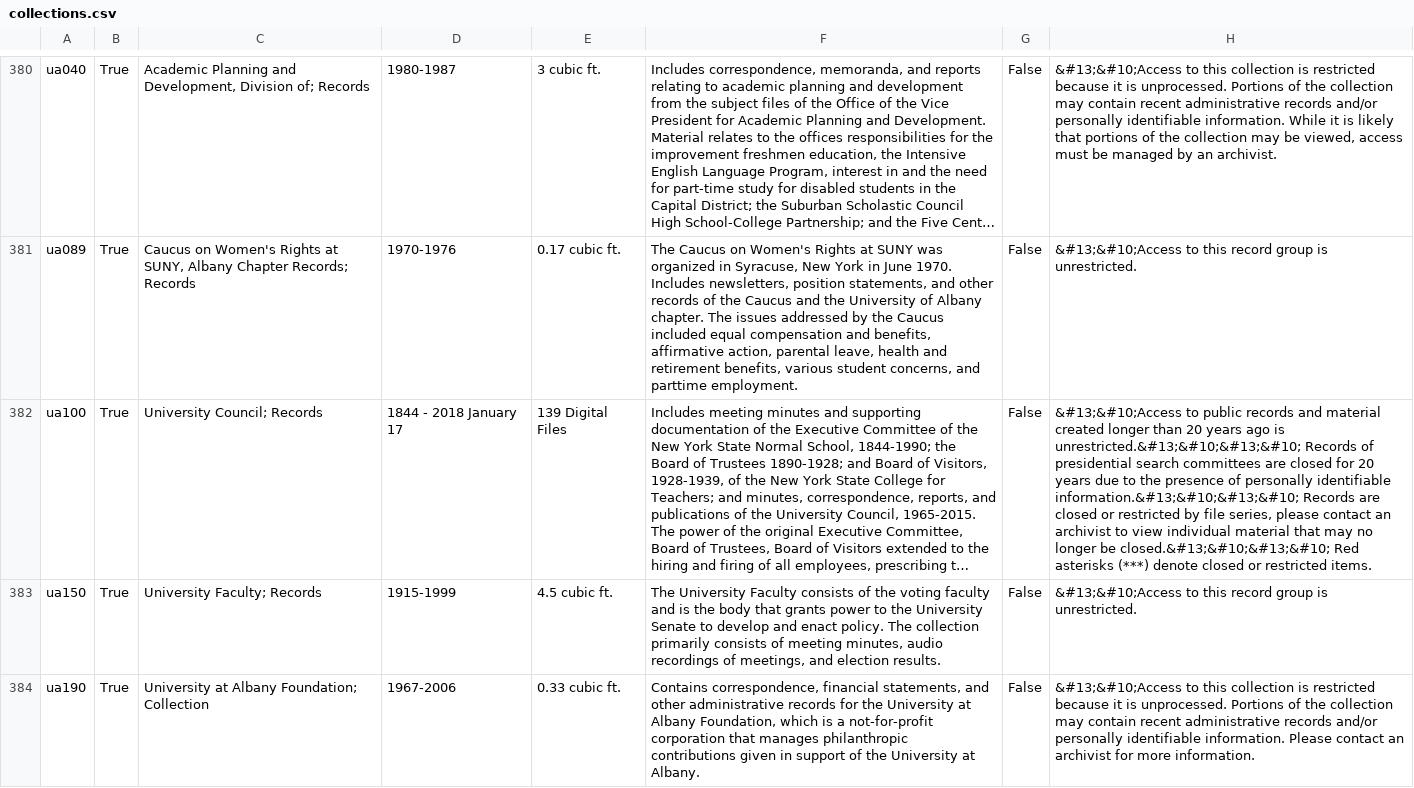
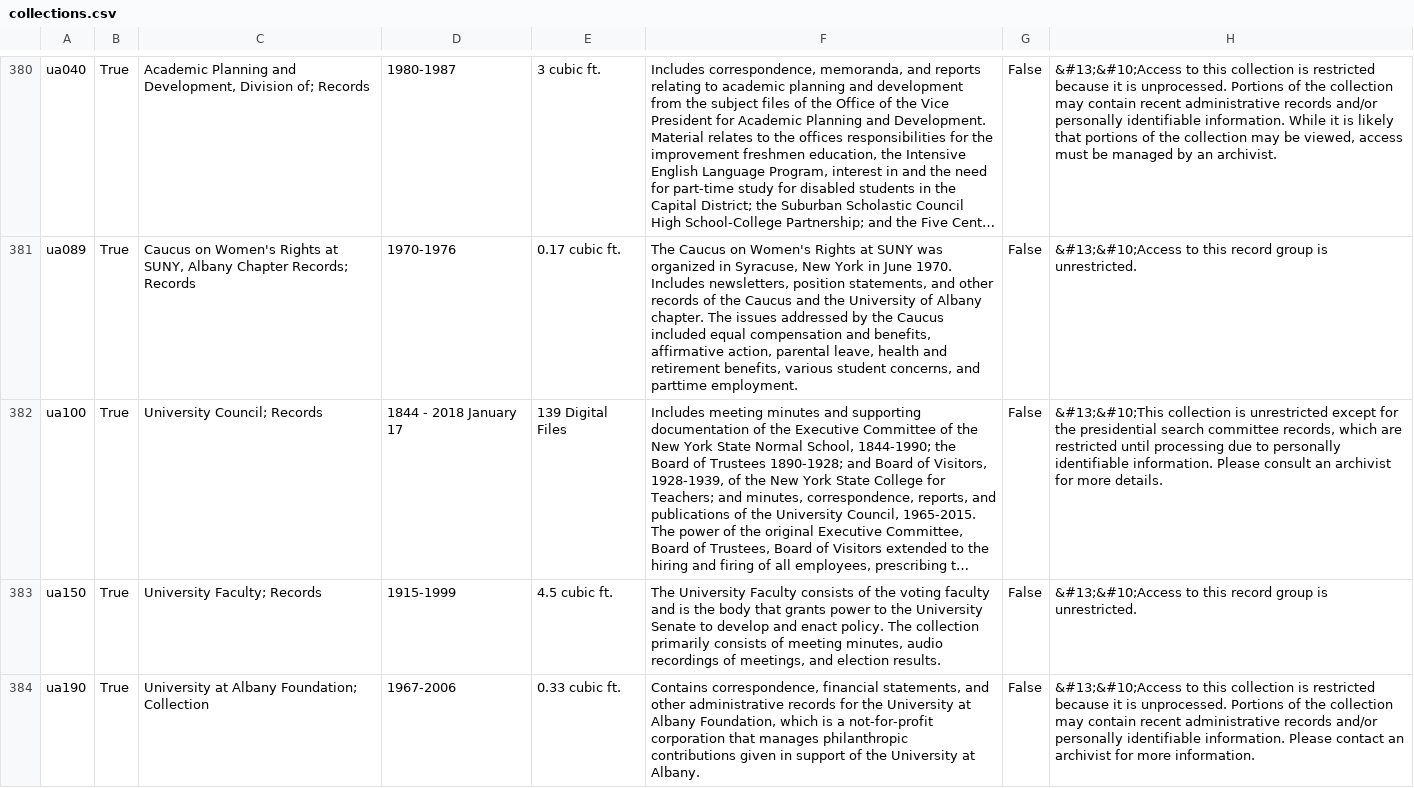
Before and after one commit to UAlbanyArchives/collections, a CSV file: staticData/collections.csv, drawn as a sheet; only a part is shown, gaps mark what is left out; long unchanged cells end in …; the diff covers the shown part only; the diff names each change by its address in the sheet, - before the commit and + after, or states it on an @@ line.

Commit message:
modified collections exported from ArchivesSpace

```diff
--- a/staticData/collections.csv
+++ b/staticData/collections.csv
-H382: &#13;&#10;Access to public records and material created longer than 20 years ago is unrestricted.&#13;&#10;&#13;&#10; Records of presidential search committees are closed for 20 years due to the presence of personally identifiable information.&#13;&#10;&#13;&#10; Records are closed or restricted by file series, please contact an archivist to view individual material that may no longer be closed.&#13;&#10;&#13;&#10; Red asterisks (***) denote closed or restricted items.
+H382: &#13;&#10;This collection is unrestricted except for the presidential search committee records, which are restricted until processing due to personally identifiable information. Please consult an archivist for more details.
```
Also changed, not shown: 1 edited cell elsewhere in this file, 2 other files.
